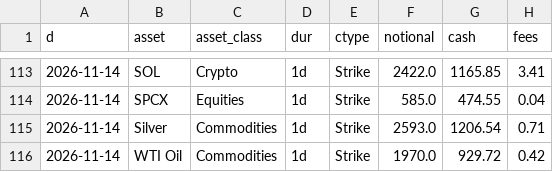
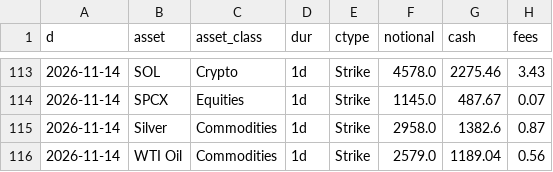
Before and after one commit to coreyjoshuamiller/prediction-market-public-metrics, a CSV file: data/hyperliquid_volume_daily.csv, drawn as a sheet; only a part is shown, gaps mark what is left out; the diff covers the shown part only.

```diff
--- a/data/hyperliquid_volume_daily.csv
+++ b/data/hyperliquid_volume_daily.csv
@@ -113,4 +113,4 @@ d,asset,asset_class,dur,ctype,notional,cash,fees
-2026-11-14,SOL,Crypto,1d,Strike,2422.0,1165.85,3.41
-2026-11-14,SPCX,Equities,1d,Strike,585.0,474.55,0.04
-2026-11-14,Silver,Commodities,1d,Strike,2593.0,1206.54,0.71
-2026-11-14,WTI Oil,Commodities,1d,Strike,1970.0,929.72,0.42
+2026-11-14,SOL,Crypto,1d,Strike,4578.0,2275.46,3.43
+2026-11-14,SPCX,Equities,1d,Strike,1145.0,487.67,0.07
+2026-11-14,Silver,Commodities,1d,Strike,2958.0,1382.6,0.87
+2026-11-14,WTI Oil,Commodities,1d,Strike,2579.0,1189.04,0.56
```
Also changed, not shown: 31 edited cells elsewhere in this file, 4 other files.
